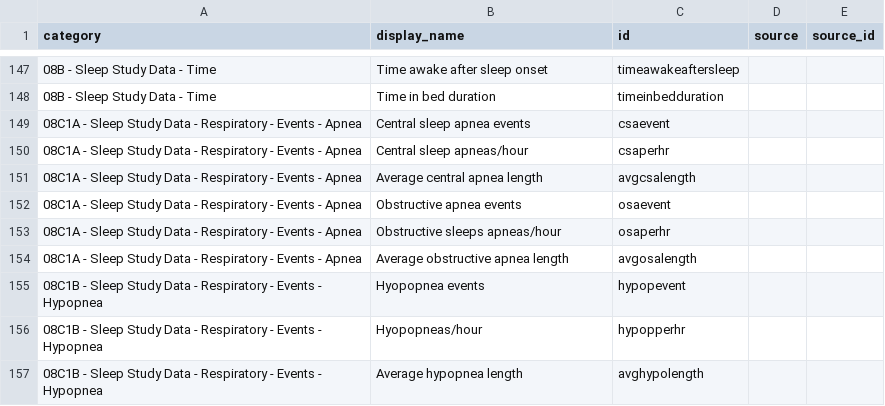
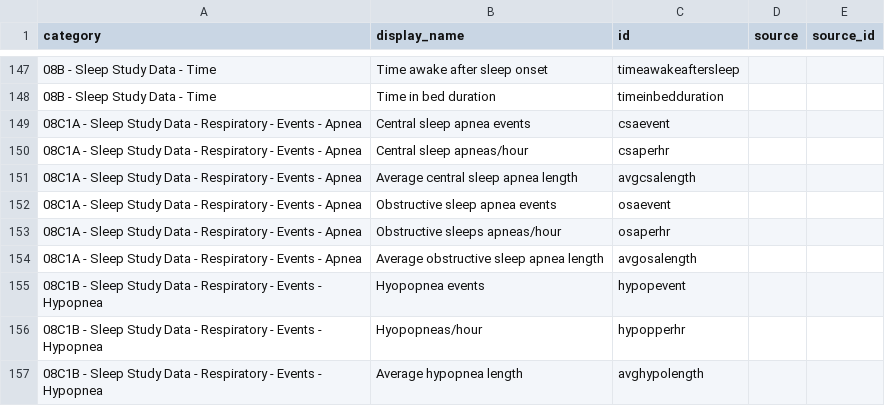
Before and after one commit to licongcui/nsrr-cross-cohort-mapping, a CSV file: mappings/nsrr-canonical-data-dictionary.csv, drawn as a sheet; only a part is shown, gaps mark what is left out.

```diff
--- a/mappings/nsrr-canonical-data-dictionary.csv
+++ b/mappings/nsrr-canonical-data-dictionary.csv
@@ -150,6 +150,6 @@ category,display_name,id,source,source_id
 08C1A - Sleep Study Data - Respiratory - Events - Apnea,Central sleep apneas/hour,csaperhr,,
-08C1A - Sleep Study Data - Respiratory - Events - Apnea,Average central apnea length,avgcsalength,,
-08C1A - Sleep Study Data - Respiratory - Events - Apnea,Obstructive apnea events,osaevent,,
+08C1A - Sleep Study Data - Respiratory - Events - Apnea,Average central sleep apnea length,avgcsalength,,
+08C1A - Sleep Study Data - Respiratory - Events - Apnea,Obstructive sleep apnea events,osaevent,,
 08C1A - Sleep Study Data - Respiratory - Events - Apnea,Obstructive sleeps apneas/hour,osaperhr,,
-08C1A - Sleep Study Data - Respiratory - Events - Apnea,Average obstructive apnea length,avgosalength,,
+08C1A - Sleep Study Data - Respiratory - Events - Apnea,Average obstructive sleep apnea length,avgosalength,,
 08C1B - Sleep Study Data - Respiratory - Events - Hypopnea,Hyopopnea events,hypopevent,,
```
Also changed, not shown: mappings/nsrr-cfs-mapping.csv, mappings/nsrr-chat-mapping.csv, 3 other files.
